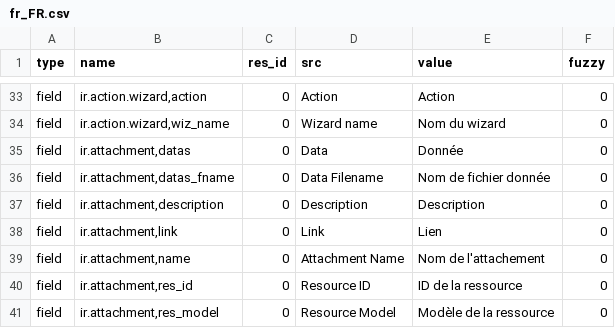
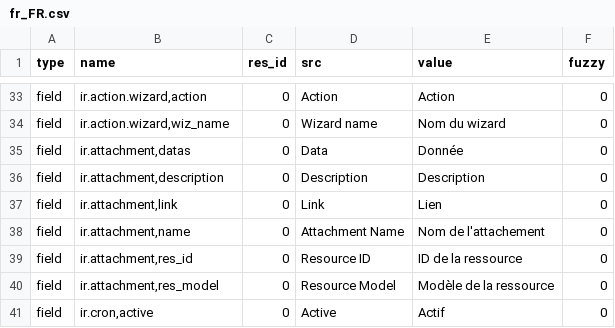
Before and after one commit to mediafactory/tryton_core_daemon, a CSV file: trytond/ir/fr_FR.csv, drawn as a sheet; only a part is shown, gaps mark what is left out; the shorter side is filled out with more unchanged rows.

Commit message:
Use name instead of datas_fname for attachment and fix _constraints inheritance

```diff
--- a/trytond/ir/fr_FR.csv
+++ b/trytond/ir/fr_FR.csv
@@ -35,3 +35,2 @@ field,"ir.action.wizard,wiz_name",0,Wizard name,Nom du wizard,0
 field,"ir.attachment,datas",0,Data,Donnée,0
-field,"ir.attachment,datas_fname",0,Data Filename,Nom de fichier donnée,0
 field,"ir.attachment,description",0,Description,Description,0
```
Also changed, not shown: 3 other files.
